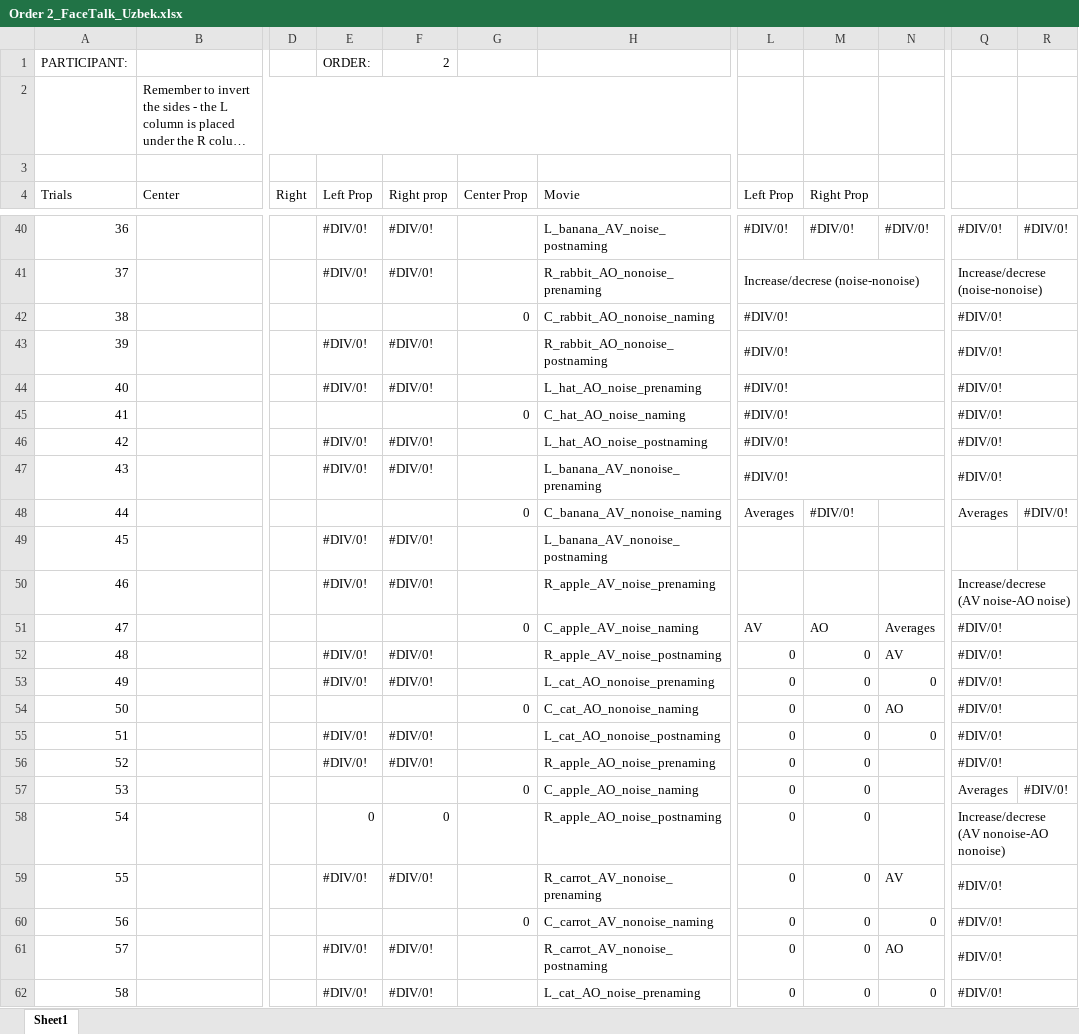
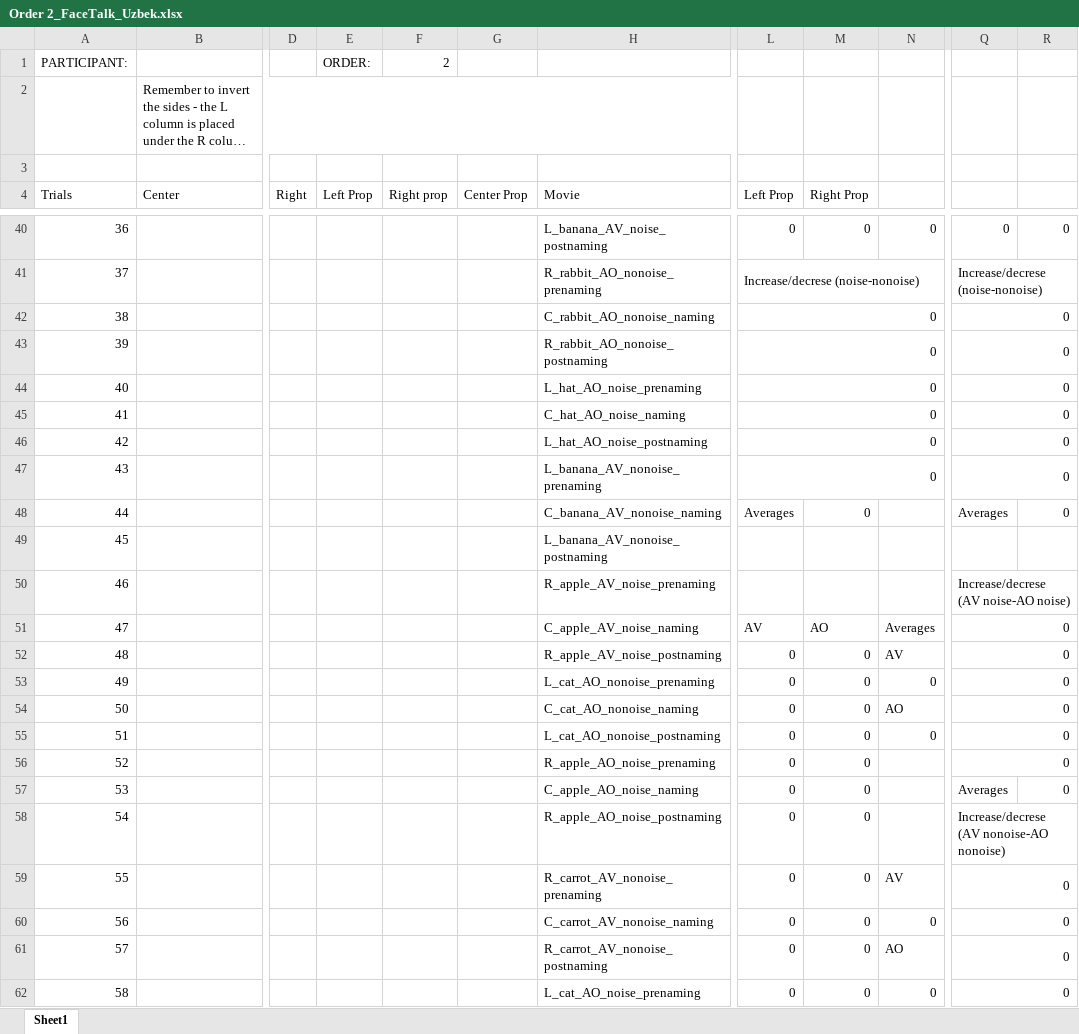
Before and after one commit to bathchair/order-analysis, an Excel workbook: Order Template/Order 2_FaceTalk_Uzbek.xlsx, sheet Sheet1, drawn as a sheet; only a part is shown, gaps mark what is left out; long unchanged cells end in …; values as stored, in another font and other column widths than the file's, no cell formats; conditional formats not drawn; the diff covers the shown part only; the diff names each change by its address in the sheet, - before the commit and + after, or states it on an @@ line.

```diff
--- a/Order Template/Order 2_FaceTalk_Uzbek.xlsx (sheet Sheet1)
+++ b/Order Template/Order 2_FaceTalk_Uzbek.xlsx (sheet Sheet1)
-E40:E41 (Left Prop): #DIV/0!
+E40:E41 (Left Prop): (empty)
-F40:F41 (Right prop): #DIV/0!
+F40:F41 (Right prop): (empty)
-L40 (Left Prop): #DIV/0!
+L40 (Left Prop): 0
-M40 (Right Prop): #DIV/0!
+M40 (Right Prop): 0
-N40: #DIV/0!
+N40: 0
-Q40: #DIV/0!
+Q40: 0
-R40: #DIV/0!
+R40: 0
-G42 (Center Prop): 0
+G42 (Center Prop): (empty)
-L42:L47 (Left Prop): #DIV/0!
+L42:L47 (Left Prop): 0
-Q42:Q47: #DIV/0!
+Q42:Q47: 0
-E43:E44 (Left Prop): #DIV/0!
+E43:E44 (Left Prop): (empty)
-F43:F44 (Right prop): #DIV/0!
+F43:F44 (Right prop): (empty)
-G45 (Center Prop): 0
+G45 (Center Prop): (empty)
-E46:E47 (Left Prop): #DIV/0!
+E46:E47 (Left Prop): (empty)
-F46:F47 (Right prop): #DIV/0!
+F46:F47 (Right prop): (empty)
-G48 (Center Prop): 0
+G48 (Center Prop): (empty)
-M48 (Right Prop): #DIV/0!
+M48 (Right Prop): 0
-R48: #DIV/0!
+R48: 0
-E49:E50 (Left Prop): #DIV/0!
+E49:E50 (Left Prop): (empty)
-F49:F50 (Right prop): #DIV/0!
+F49:F50 (Right prop): (empty)
-G51 (Center Prop): 0
+G51 (Center Prop): (empty)
-Q51:Q56: #DIV/0!
+Q51:Q56: 0
-E52:E53 (Left Prop): #DIV/0!
+E52:E53 (Left Prop): (empty)
-F52:F53 (Right prop): #DIV/0!
+F52:F53 (Right prop): (empty)
-G54 (Center Prop): 0
+G54 (Center Prop): (empty)
-E55:E56 (Left Prop): #DIV/0!
+E55:E56 (Left Prop): (empty)
-F55:F56 (Right prop): #DIV/0!
+F55:F56 (Right prop): (empty)
-G57 (Center Prop): 0
+G57 (Center Prop): (empty)
-R57: #DIV/0!
+R57: 0
-E58 (Left Prop): 0
+E58 (Left Prop): (empty)
-F58 (Right prop): 0
+F58 (Right prop): (empty)
-E59 (Left Prop): #DIV/0!
+E59 (Left Prop): (empty)
-F59 (Right prop): #DIV/0!
+F59 (Right prop): (empty)
-Q59:Q62: #DIV/0!
+Q59:Q62: 0
-G60 (Center Prop): 0
+G60 (Center Prop): (empty)
-E61:E62 (Left Prop): #DIV/0!
+E61:E62 (Left Prop): (empty)
-F61:F62 (Right prop): #DIV/0!
+F61:F62 (Right prop): (empty)
```
Also changed, not shown: 222 edited cells elsewhere in this sheet, cell formats, Order/10HRB_Order 2_FaceTalk_Uzbek.xlsx, Order/9ZEB_Order 2_FaceTalk_Uzbek.xlsx, 15 other files.
